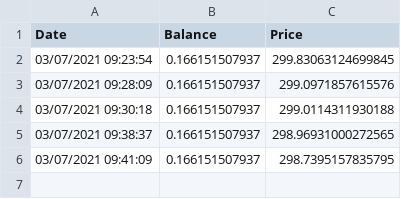
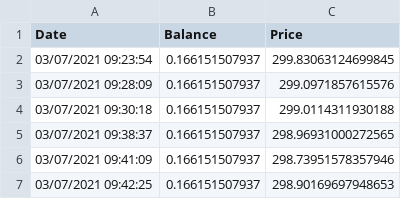
Before and after one commit to Jack-Weeks/CryptoTracker, a CSV file: XCH_data.csv, drawn as a sheet.

```diff
--- a/XCH_data.csv
+++ b/XCH_data.csv
@@ -5,2 +5,3 @@ Date,Balance,Price
 03/07/2021 09:38:37,0.166151507937,298.96931000272565
-03/07/2021 09:41:09,0.166151507937,298.7395157835795
+03/07/2021 09:41:09,0.166151507937,298.73951578357946
+03/07/2021 09:42:25,0.166151507937,298.90169697948653
```
Also changed, not shown: AR_data.csv, XFX_data.csv, 10 other files.
